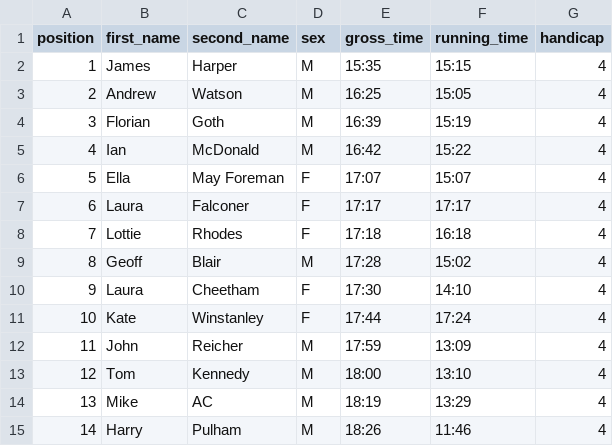
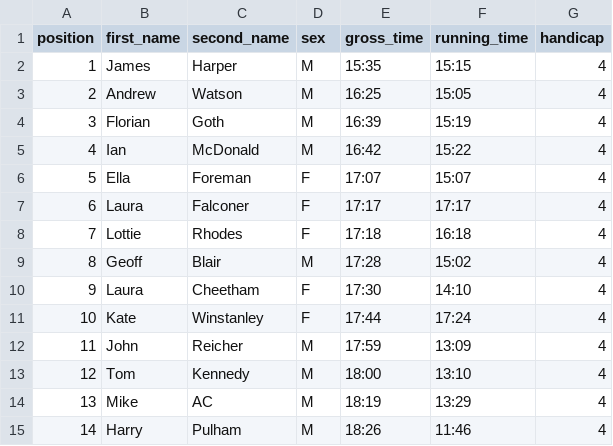
Before and after one commit to jonnylaw/jesmondjoggers, a CSV file: docs/results/grand_prix_20174_winter.csv, drawn as a sheet.

Commit message:
Updated with Grand Prix 2 November 2018

```diff
--- a/docs/results/grand_prix_20174_winter.csv
+++ b/docs/results/grand_prix_20174_winter.csv
@@ -5,3 +5,3 @@
 4,Ian,McDonald,M,16:42,15:22,4
-5,Ella,May Foreman,F,17:07,15:07,4
+5,Ella,Foreman,F,17:07,15:07,4
 6,Laura,Falconer,F,17:17,17:17,4
```
Also changed, not shown: docs/results/grand_prix_20175_winter.csv, results/grand_prix_20174_winter.csv, 10 other files.
